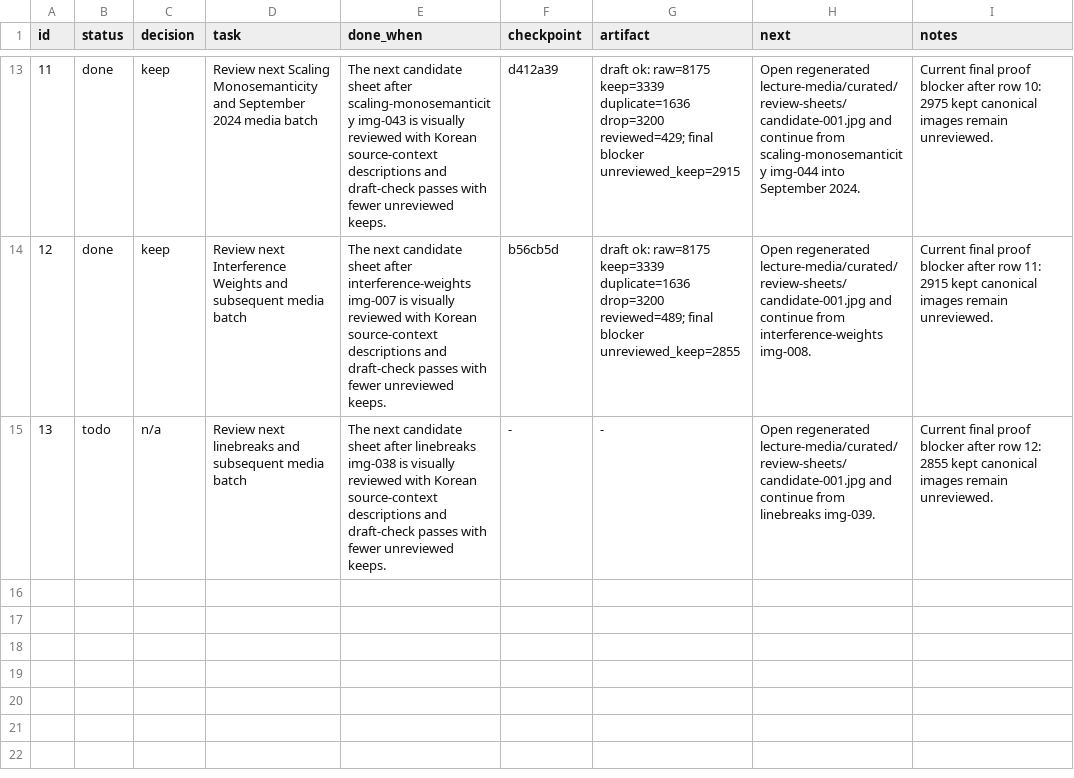
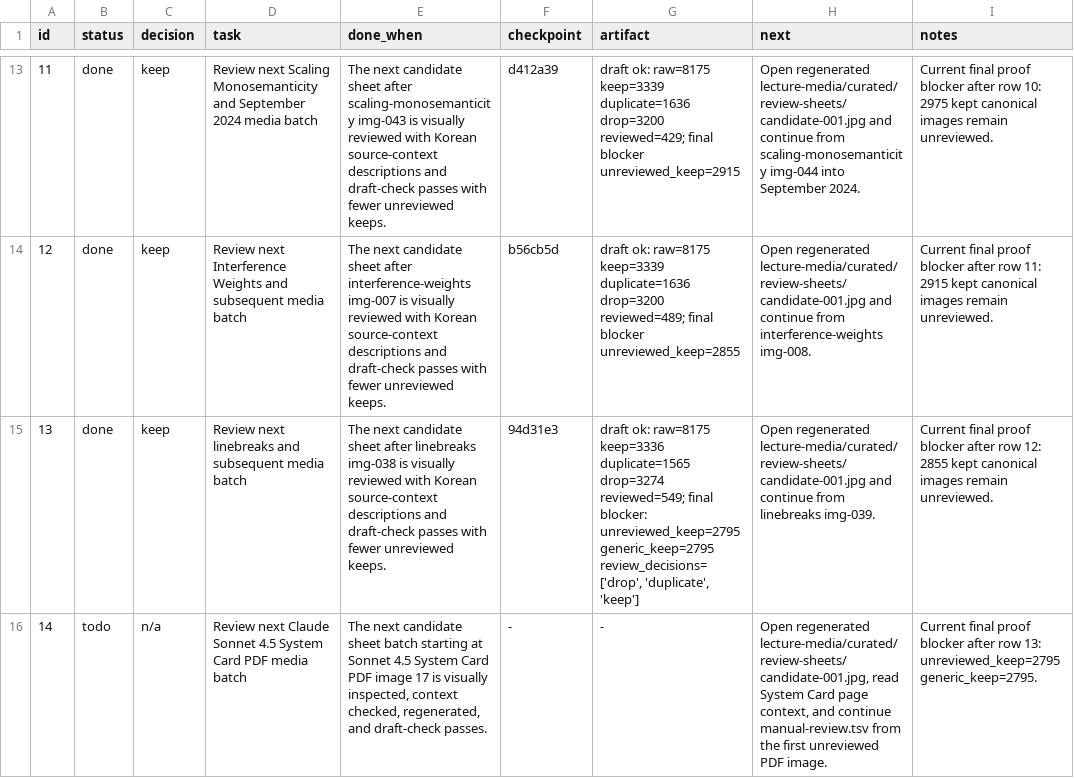
Before and after one commit to ai-native-engineer/anthropic-mirror, a TSV file: progress.tsv, drawn as a sheet; only a part is shown, gaps mark what is left out.

Commit message:
keep: review linebreak update media batch

```diff
--- a/progress.tsv
+++ b/progress.tsv
@@ -14,2 +14,3 @@ id	status	decision	task	done_when	checkpoint	artifact	next	notes
 12	done	keep	Review next Interference Weights and subsequent media batch	The next candidate sheet after interference-weights img-007 is visually reviewed with Korean source-context descriptions and draft-check passes with fewer unreviewed keeps.	b56cb5d	draft ok: raw=8175 keep=3339 duplicate=1636 drop=3200 reviewed=489; final blocker unreviewed_keep=2855	Open regenerated lecture-media/curated/review-sheets/candidate-001.jpg and continue from interference-weights img-008.	Current final proof blocker after row 11: 2915 kept canonical images remain unreviewed.
-13	todo	n/a	Review next linebreaks and subsequent media batch	The next candidate sheet after linebreaks img-038 is visually reviewed with Korean source-context descriptions and draft-check passes with fewer unreviewed keeps.	-	-	Open regenerated lecture-media/curated/review-sheets/candidate-001.jpg and continue from linebreaks img-039.	Current final proof blocker after row 12: 2855 kept canonical images remain unreviewed.
+13	done	keep	Review next linebreaks and subsequent media batch	The next candidate sheet after linebreaks img-038 is visually reviewed with Korean source-context descriptions and draft-check passes with fewer unreviewed keeps.	94d31e3	draft ok: raw=8175 keep=3336 duplicate=1565 drop=3274 reviewed=549; final blocker: unreviewed_keep=2795 generic_keep=2795 review_decisions=['drop', 'duplicate', 'keep']	Open regenerated lecture-media/curated/review-sheets/candidate-001.jpg and continue from linebreaks img-039.	Current final proof blocker after row 12: 2855 kept canonical images remain unreviewed.
+14	todo	n/a	Review next Claude Sonnet 4.5 System Card PDF media batch	The next candidate sheet batch starting at Sonnet 4.5 System Card PDF image 17 is visually inspected, context checked, regenerated, and draft-check passes.	-	-	Open regenerated lecture-media/curated/review-sheets/candidate-001.jpg, read System Card page context, and continue manual-review.tsv from the first unreviewed PDF image.	Current final proof blocker after row 13: unreviewed_keep=2795 generic_keep=2795.
```
Also changed, not shown: 8 other files.
